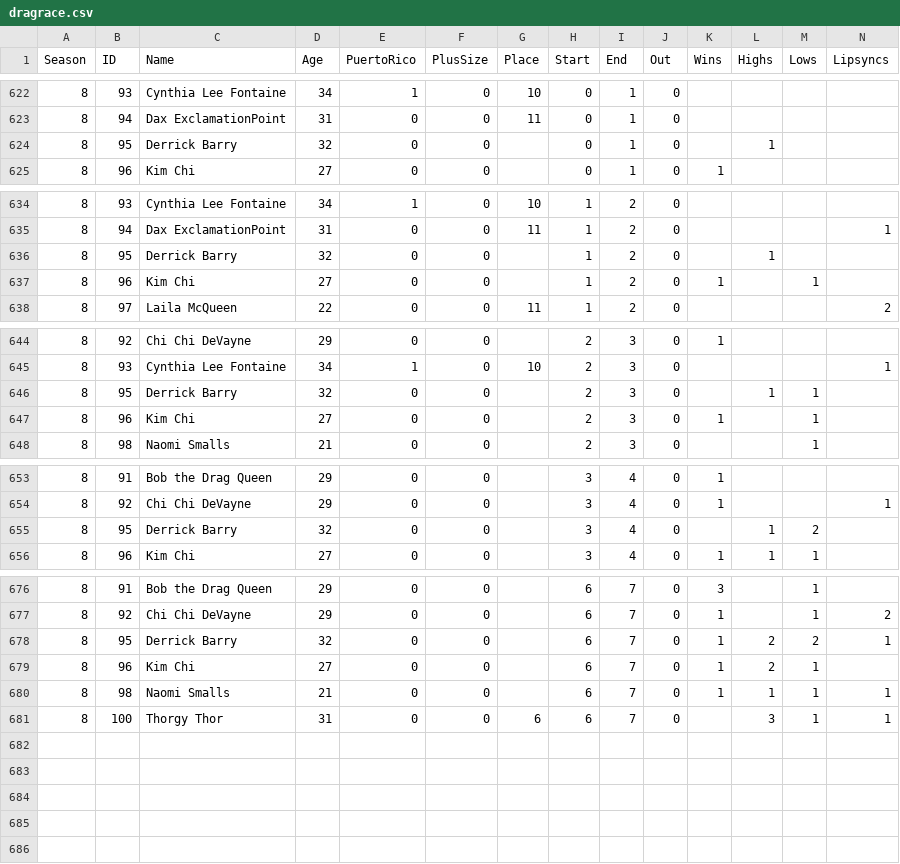
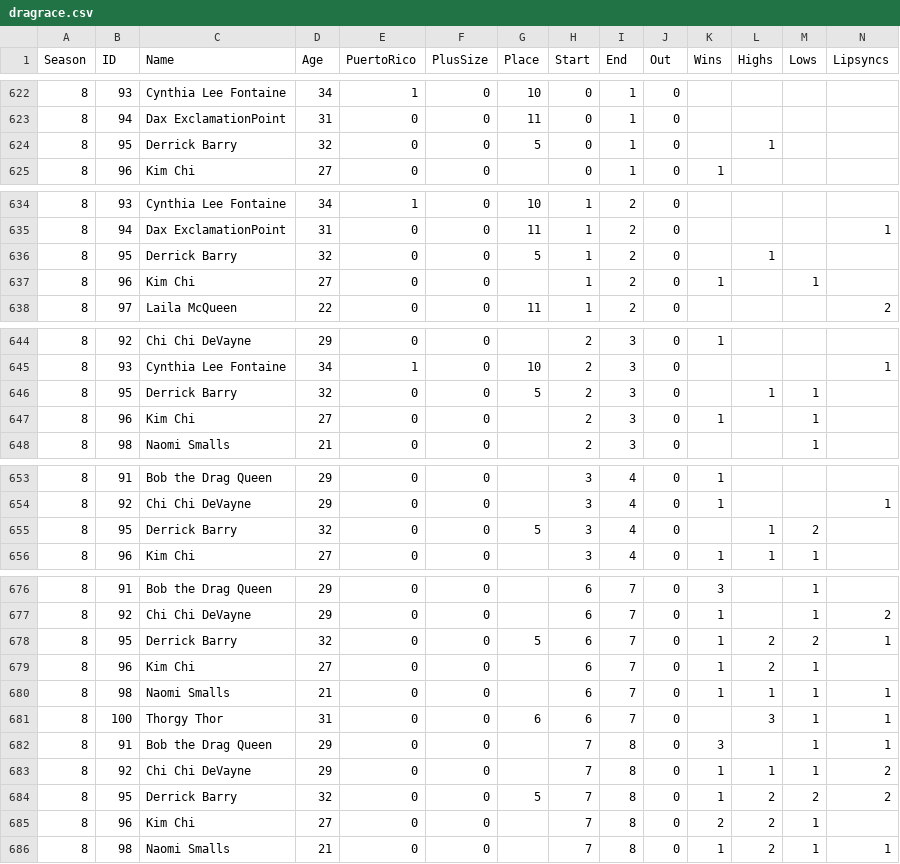
Before and after one commit to telliott27/rupaulsdragrace, a CSV file: dragrace.csv, drawn as a sheet; only a part is shown, gaps mark what is left out; rows hold the shown columns only; the diff covers the shown part only; the diff names each change by its address in the sheet, - before the commit and + after, or states it on an @@ line.

```diff
--- a/dragrace.csv
+++ b/dragrace.csv
-G624 (Place): (empty)
+G624 (Place): 5
-G636 (Place): (empty)
+G636 (Place): 5
-G646 (Place): (empty)
+G646 (Place): 5
-G655 (Place): (empty)
+G655 (Place): 5
-G678 (Place): (empty)
+G678 (Place): 5
+row 682: 8 | 91 | Bob the Drag Queen | 29 | 0 | 0 |  | 7 | 8 | 0 | 3 |  | 1 | 1
+row 683: 8 | 92 | Chi Chi DeVayne | 29 | 0 | 0 |  | 7 | 8 | 0 | 1 | 1 | 1 | 2
+row 684: 8 | 95 | Derrick Barry | 32 | 0 | 0 | 5 | 7 | 8 | 0 | 1 | 2 | 2 | 2
+row 685: 8 | 96 | Kim Chi | 27 | 0 | 0 |  | 7 | 8 | 0 | 2 | 2 | 1
+row 686: 8 | 98 | Naomi Smalls | 21 | 0 | 0 |  | 7 | 8 | 0 | 1 | 2 | 1 | 1
```
Also changed, not shown: 2 edited cells elsewhere in this file, 1 other file.
